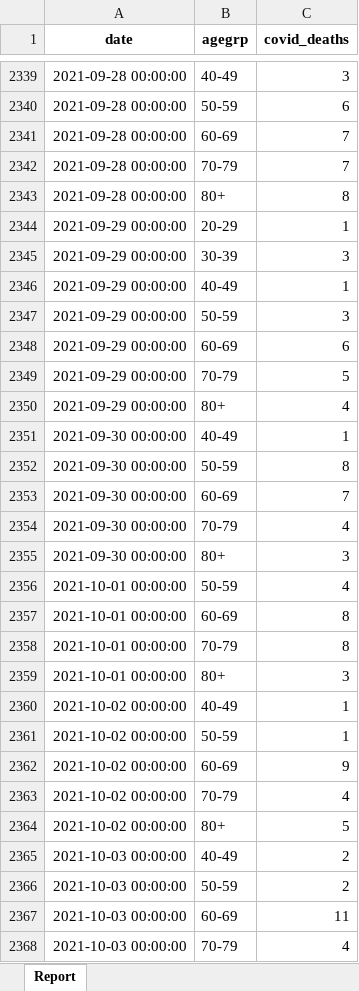
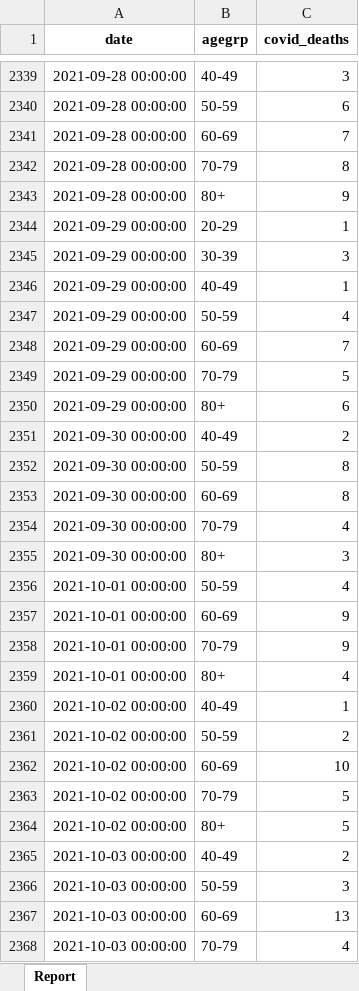
Before and after one commit to ercbk/Indiana-COVID-19-Tracker, an Excel workbook: data/age-deaths-historic.xlsx, sheet Report, drawn as a sheet; only a part is shown, gaps mark what is left out; values as stored, in another font and other column widths than the file's, no borders; the diff covers the shown part only; the diff names each change by its address in the sheet, - before the commit and + after, or states it on an @@ line.

```diff
--- a/data/age-deaths-historic.xlsx (sheet Report)
+++ b/data/age-deaths-historic.xlsx (sheet Report)
-C2342 (covid_deaths): 7
+C2342 (covid_deaths): 8
-C2343 (covid_deaths): 8
+C2343 (covid_deaths): 9
-C2347 (covid_deaths): 3
+C2347 (covid_deaths): 4
-C2348 (covid_deaths): 6
+C2348 (covid_deaths): 7
-C2350 (covid_deaths): 4
+C2350 (covid_deaths): 6
-C2351 (covid_deaths): 1
+C2351 (covid_deaths): 2
-C2353 (covid_deaths): 7
+C2353 (covid_deaths): 8
-C2357:C2358 (covid_deaths): 8
+C2357:C2358 (covid_deaths): 9
-C2359 (covid_deaths): 3
+C2359 (covid_deaths): 4
-C2361 (covid_deaths): 1
+C2361 (covid_deaths): 2
-C2362 (covid_deaths): 9
+C2362 (covid_deaths): 10
-C2363 (covid_deaths): 4
+C2363 (covid_deaths): 5
-C2366 (covid_deaths): 2
+C2366 (covid_deaths): 3
-C2367 (covid_deaths): 11
+C2367 (covid_deaths): 13
```
Also changed, not shown: 6 added rows and 23 edited cells elsewhere in this sheet, 28 other files.
